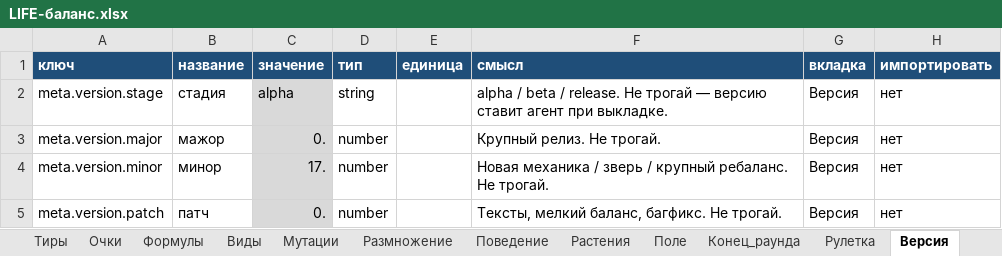
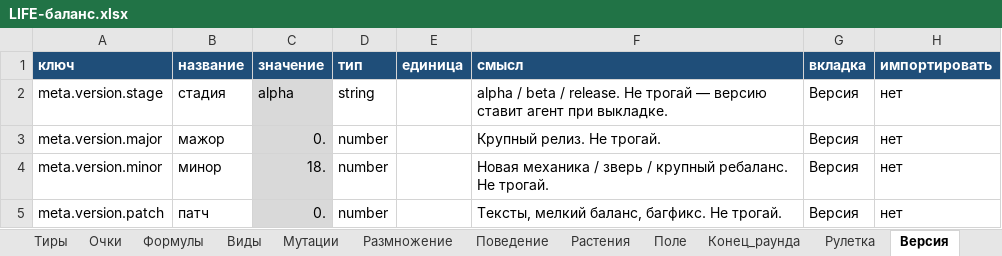
Before and after one commit to Ayachui/life2, an Excel workbook: balance/LIFE-баланс.xlsx, sheet Версия, drawn as a sheet; values as stored, in another font and other column widths than the file's, no borders; the diff names each change by its address in the sheet, - before the commit and + after, or states it on an @@ line.

```diff
--- a/balance/LIFE-баланс.xlsx (sheet Версия)
+++ b/balance/LIFE-баланс.xlsx (sheet Версия)
-C4 (значение): 17.
+C4 (значение): 18.
```
Also changed, not shown: sheet Все, sheet Экономика_пульса, sheet Конец_раунда, sheet Инструкция, 16 other files.
